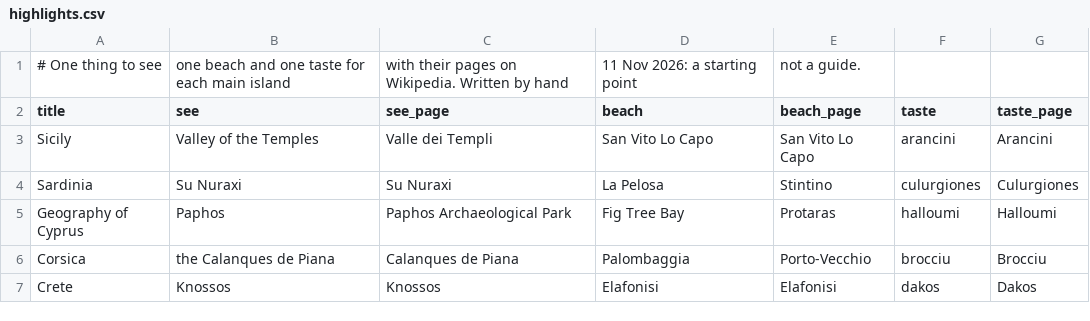
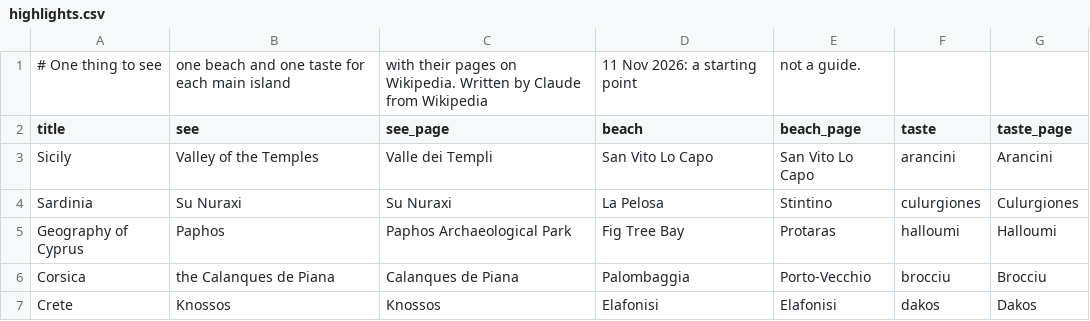
Before and after one commit to pietroppeter/tabelline, a CSV file: docs/stories/data/isole/highlights.csv, drawn as a sheet; only a part is shown.

```diff
--- a/docs/stories/data/isole/highlights.csv
+++ b/docs/stories/data/isole/highlights.csv
@@ -1,2 +1,2 @@
-# One thing to see, one beach and one taste for each main island, with their pages on Wikipedia. Written by hand, 11 Nov 2026: a starting point, not a guide.
+# One thing to see, one beach and one taste for each main island, with their pages on Wikipedia. Written by Claude from Wikipedia, 11 Nov 2026: a starting point, not a guide.
 title,see,see_page,beach,beach_page,taste,taste_page
```
Also changed, not shown: docs/stories/data/isole/history.csv, docs/stories/data/isole/islands.csv, 16 other files.
